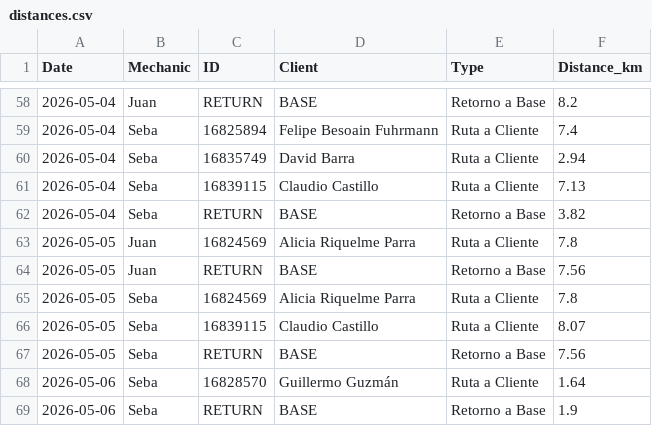
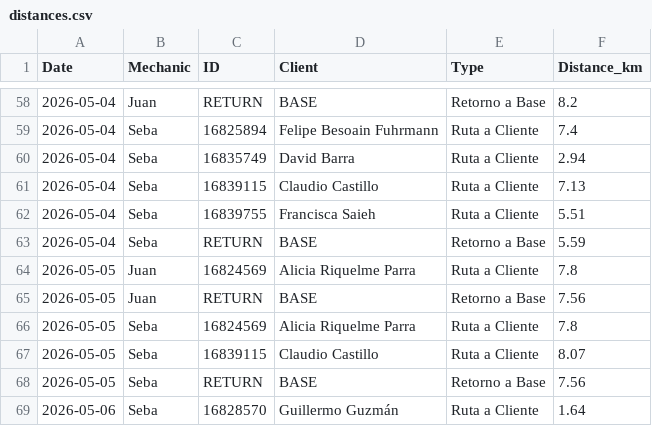
Before and after one commit to worldofvitox/mapa-diario, a CSV file: distances.csv, drawn as a sheet; only a part is shown, gaps mark what is left out; the shorter side is filled out with more unchanged rows.

```diff
--- a/distances.csv
+++ b/distances.csv
@@ -61,3 +61,4 @@ Date,Mechanic,ID,Client,Type,Distance_km
 2026-05-04,Seba,16839115,Claudio Castillo,Ruta a Cliente,7.13
-2026-05-04,Seba,RETURN,BASE,Retorno a Base,3.82
+2026-05-04,Seba,16839755,Francisca Saieh,Ruta a Cliente,5.51
+2026-05-04,Seba,RETURN,BASE,Retorno a Base,5.59
 2026-05-05,Juan,16824569,Alicia Riquelme Parra,Ruta a Cliente,7.8
```
Also changed, not shown: 8 other files.
